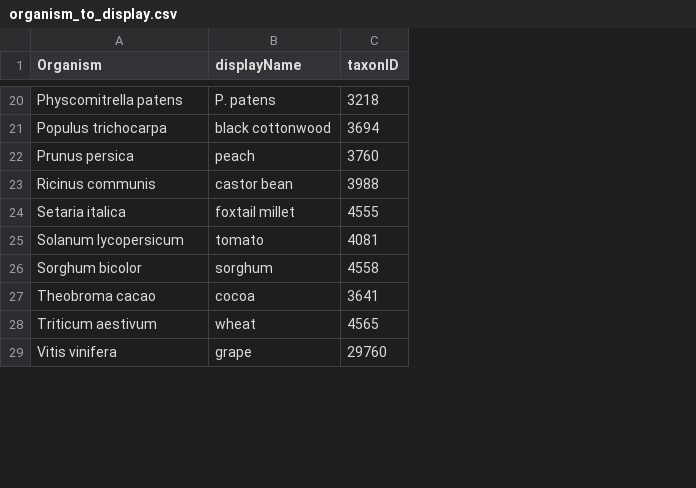
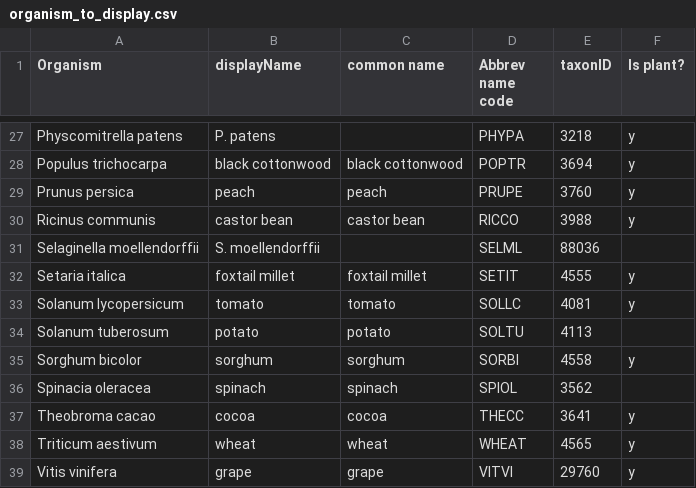
Before and after one commit to tair/phylogenes-ui, a CSV file: public/organism_to_display.csv, drawn as a sheet; only a part is shown, gaps mark what is left out; the diff covers the shown part only; the diff names each change by its address in the sheet, - before the commit and + after, or states it on an @@ line.

```diff
--- a/public/organism_to_display.csv
+++ b/public/organism_to_display.csv
+column C (common name), rows 28-30: black cottonwood | peach | castor bean; rows 32-33: foxtail millet | tomato; row 35: sorghum; rows 37-39: cocoa | wheat | grape
+column D (Abbrev name code), rows 27-30: PHYPA | POPTR | PRUPE | RICCO; rows 32-33: SETIT | SOLLC; row 35: SORBI; rows 37-39: THECC | WHEAT | VITVI
+column F (Is plant?), rows 27-30: all y; rows 32-33: y | y; row 35: y; rows 37-39: all y
+row 31: Selaginella moellendorffii | S. moellendorffii |  | SELML | 88036
+row 34: Solanum tuberosum | potato | potato | SOLTU | 4113
+row 36: Spinacia oleracea | spinach | spinach | SPIOL | 3562
```
Also changed, not shown: 7 added rows and 5 edited cells elsewhere in this file, 6 other files.
